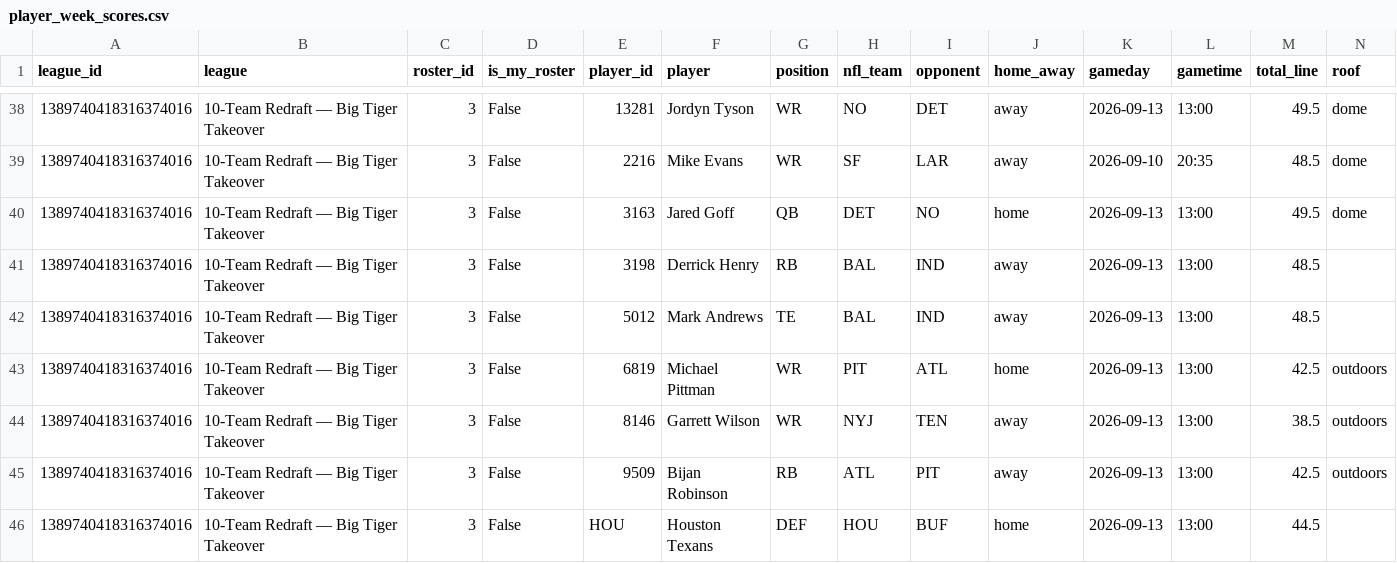
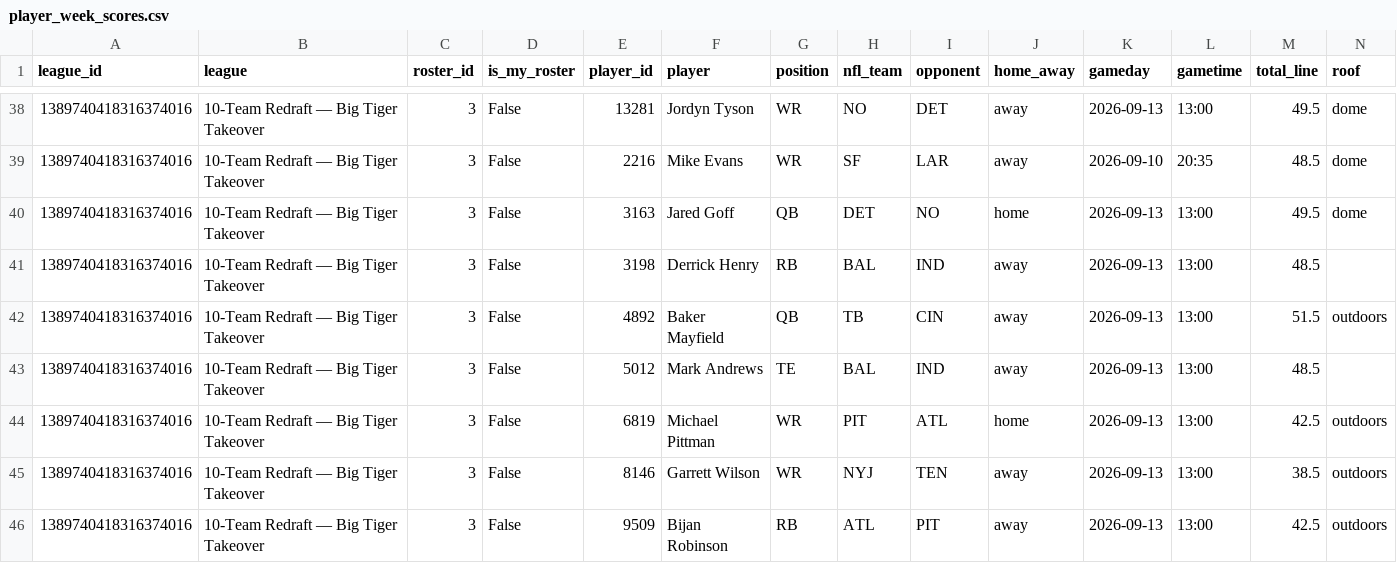
Before and after one commit to willblatz97/Learning-Python, a CSV file: fantasy-football-tracker/data/normalized/player_week_scores.csv, drawn as a sheet; only a part is shown, gaps mark what is left out; the shorter side is filled out with more unchanged rows; rows hold the shown columns only; the diff names each change by its address in the sheet, - before the commit and + after, or states it on an @@ line.

```diff
--- a/fantasy-football-tracker/data/normalized/player_week_scores.csv
+++ b/fantasy-football-tracker/data/normalized/player_week_scores.csv
+row 42: 1389740418316374016 | 10-Team Redraft — Big Tiger Takeover | 3 | False | 4892 | Baker Mayfield | QB | TB | CIN | away | 2026-09-13 | 13:00 | 51.5 | outdoors
```
Also changed, not shown: fantasy-football-tracker/data/normalized/availability_matrix.csv, fantasy-football-tracker/data/normalized/matchups.csv, 31 other files.
